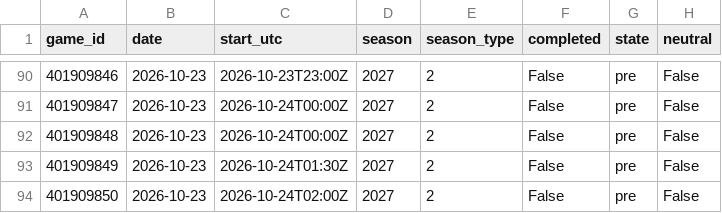
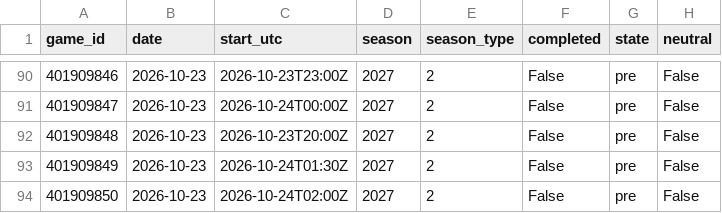
Before and after one commit to Juniorcarl/nba-predictor, a CSV file: data/games/2027.csv, drawn as a sheet; only a part is shown, gaps mark what is left out; the diff names each change by its address in the sheet, - before the commit and + after, or states it on an @@ line.

```diff
--- a/data/games/2027.csv
+++ b/data/games/2027.csv
-C92 (start_utc): 2026-10-24T00:00Z
+C92 (start_utc): 2026-10-23T20:00Z
```
Also changed, not shown: data/news.csv, 5 other files.
